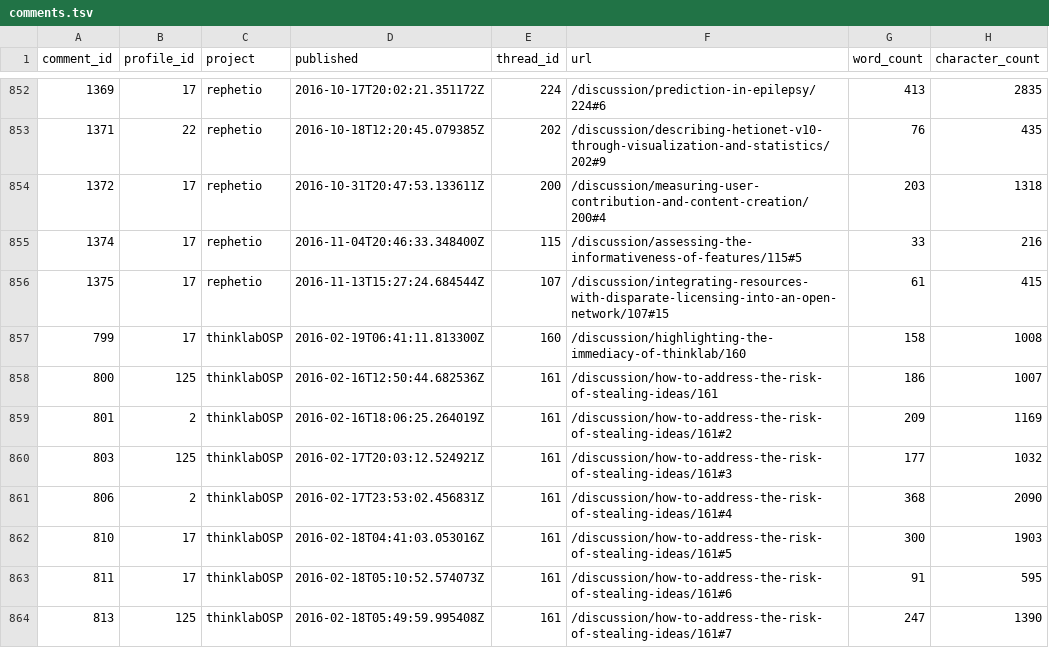
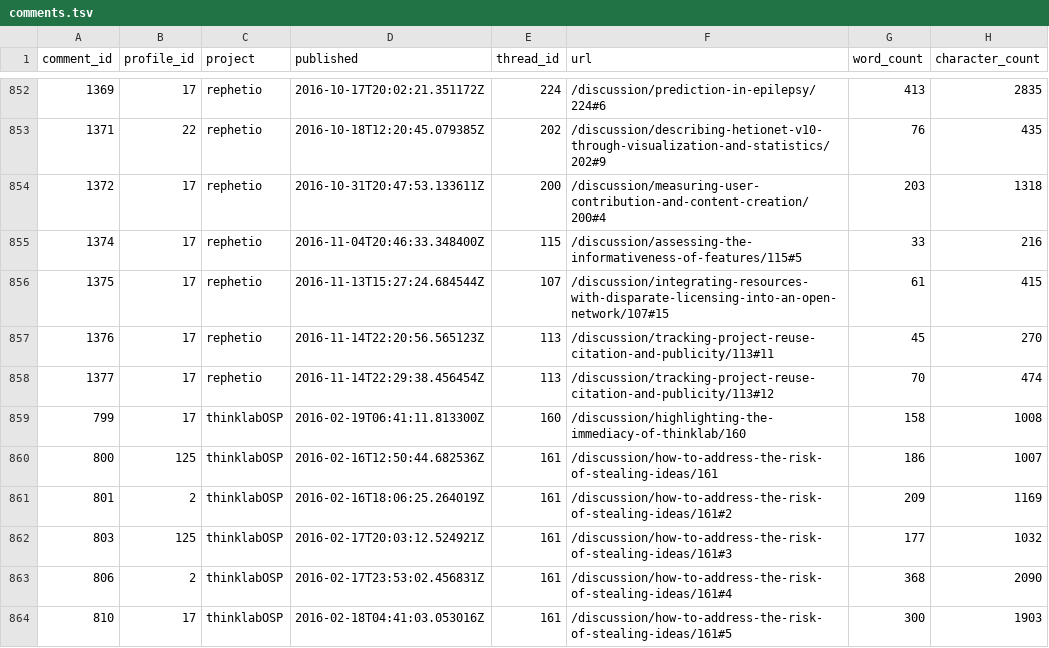
Before and after one commit to dhimmel/thinklytics, a TSV file: process/table/comments.tsv, drawn as a sheet; only a part is shown, gaps mark what is left out; the shorter side is filled out with more unchanged rows.

Commit message:
Auto-export all projects on 2016-11-15
Created by Travis CI build number 129 and job number 129.1.
https://travis-ci.org/dhimmel/thinklytics/builds/176176448
https://travis-ci.org/dhimmel/thinklytics/jobs/176176450

Committed on 2016-11-15T21:03:47+0000.

```diff
--- a/process/table/comments.tsv
+++ b/process/table/comments.tsv
@@ -856,2 +856,4 @@ comment_id	profile_id	project	published	thread_id	url	word_count	character_count
 1375	17	rephetio	2016-11-13T15:27:24.684544Z	107	/discussion/integrating-resources-with-disparate-licensing-into-an-open-network/107#15	61	415
+1376	17	rephetio	2016-11-14T22:20:56.565123Z	113	/discussion/tracking-project-reuse-citation-and-publicity/113#11	45	270
+1377	17	rephetio	2016-11-14T22:29:38.456454Z	113	/discussion/tracking-project-reuse-citation-and-publicity/113#12	70	474
 799	17	thinklabOSP	2016-02-19T06:41:11.813300Z	160	/discussion/highlighting-the-immediacy-of-thinklab/160	158	1008
```
Also changed, not shown: process/table/citations.tsv, process/table/documents.tsv, 12 other files.
